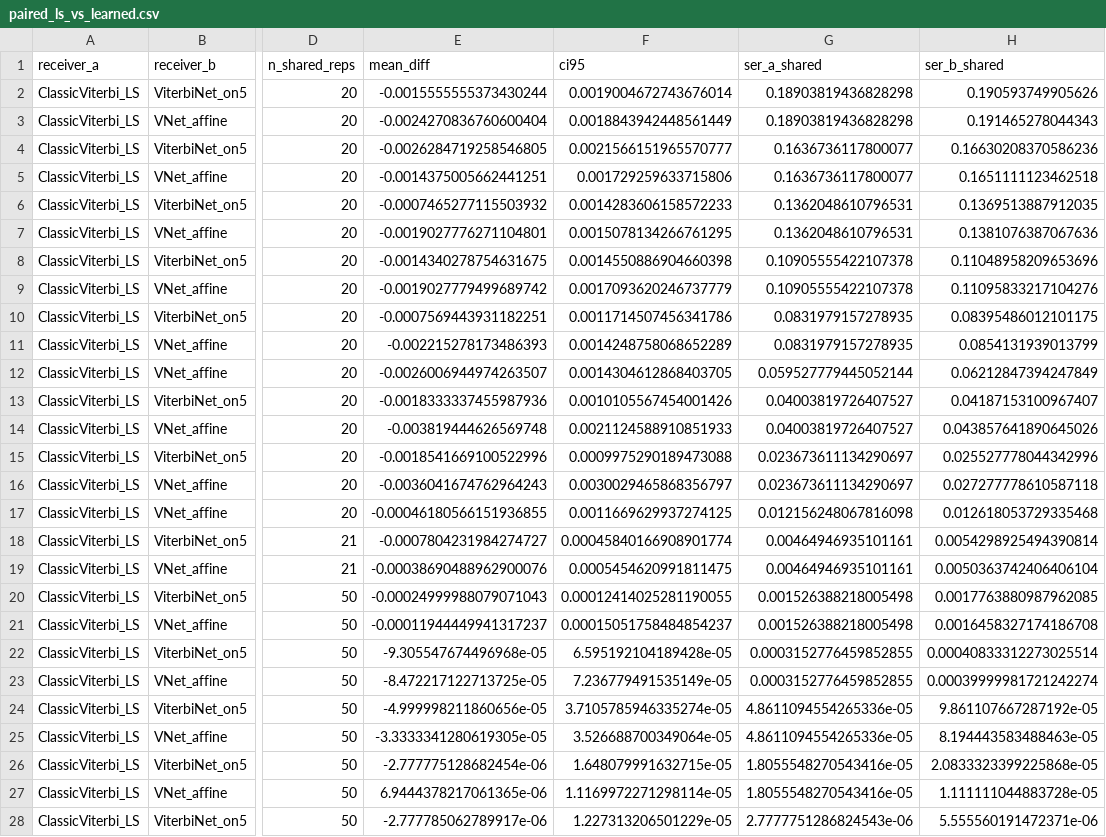
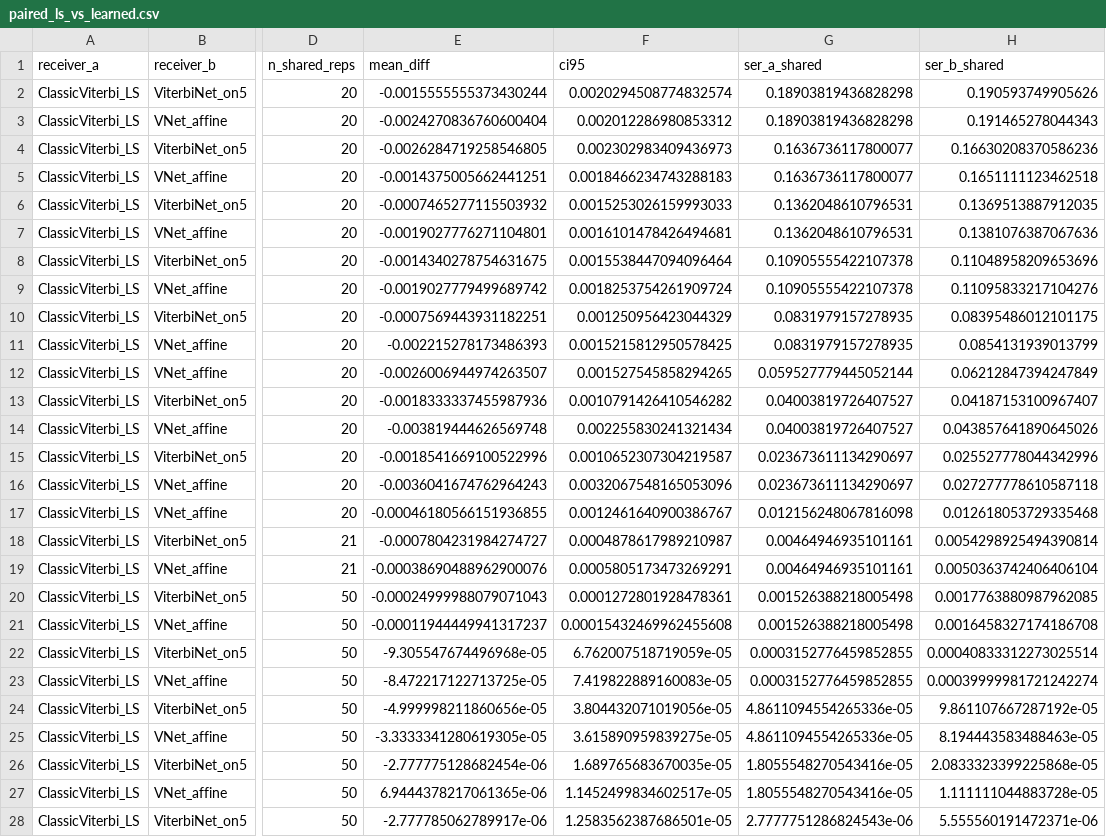
Before and after one commit to Gilzuk/viterbitransformed, a CSV file: Results/metrics/paired_ls_vs_learned.csv, drawn as a sheet; only a part is shown, gaps mark what is left out; the diff covers the shown part only; the diff names each change by its address in the sheet, - before the commit and + after, or states it on an @@ line.

```diff
--- a/Results/metrics/paired_ls_vs_learned.csv
+++ b/Results/metrics/paired_ls_vs_learned.csv
-F2 (ci95): 0.0019004672743676014
+F2 (ci95): 0.0020294508774832574
-F3 (ci95): 0.0018843942448561449
+F3 (ci95): 0.002012286980853312
-F4 (ci95): 0.0021566151965570777
+F4 (ci95): 0.002302983409436973
-F5 (ci95): 0.001729259633715806
+F5 (ci95): 0.0018466234743288183
-F6 (ci95): 0.0014283606158572233
+F6 (ci95): 0.0015253026159993033
-F7 (ci95): 0.0015078134266761295
+F7 (ci95): 0.0016101478426494681
-F8 (ci95): 0.0014550886904660398
+F8 (ci95): 0.0015538447094096464
-F9 (ci95): 0.0017093620246737779
+F9 (ci95): 0.0018253754261909724
-F10 (ci95): 0.0011714507456341786
+F10 (ci95): 0.001250956423044329
-F11 (ci95): 0.0014248758068652289
+F11 (ci95): 0.0015215812950578425
-F12 (ci95): 0.0014304612868403705
+F12 (ci95): 0.001527545858294265
-F13 (ci95): 0.0010105567454001426
+F13 (ci95): 0.0010791426410546282
-F14 (ci95): 0.0021124588910851933
+F14 (ci95): 0.002255830241321434
-F15 (ci95): 0.0009975290189473088
+F15 (ci95): 0.0010652307304219587
-F16 (ci95): 0.0030029465868356797
+F16 (ci95): 0.0032067548165053096
-F17 (ci95): 0.0011669629937274125
+F17 (ci95): 0.0012461640900386767
-F18 (ci95): 0.00045840166908901774
+F18 (ci95): 0.0004878617989210987
-F19 (ci95): 0.0005454620991811475
+F19 (ci95): 0.0005805173473269291
-F20 (ci95): 0.00012414025281190055
+F20 (ci95): 0.0001272801928478361
-F21 (ci95): 0.00015051758484854237
+F21 (ci95): 0.00015432469962455608
-F22 (ci95): 6.595192104189428e-05
+F22 (ci95): 6.762007518719059e-05
-F23 (ci95): 7.236779491535149e-05
+F23 (ci95): 7.419822889160083e-05
-F24 (ci95): 3.7105785946335274e-05
+F24 (ci95): 3.804432071019056e-05
-F25 (ci95): 3.526688700349064e-05
+F25 (ci95): 3.615890959839275e-05
-F26 (ci95): 1.648079991632715e-05
+F26 (ci95): 1.689765683670035e-05
-F27 (ci95): 1.1169972271298114e-05
+F27 (ci95): 1.1452499834602517e-05
-F28 (ci95): 1.227313206501229e-05
+F28 (ci95): 1.2583562387686501e-05
```
Also changed, not shown: 1 edited cell elsewhere in this file, Results/metrics/mc_sweep_validation.csv, Results/metrics/minibatch_search_snr7.csv, 10 other files.
